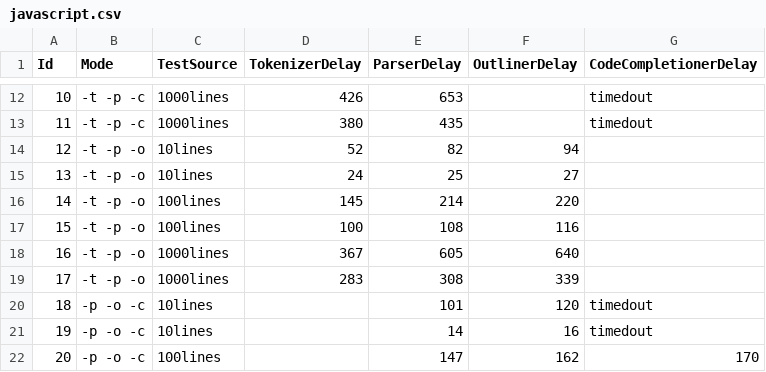
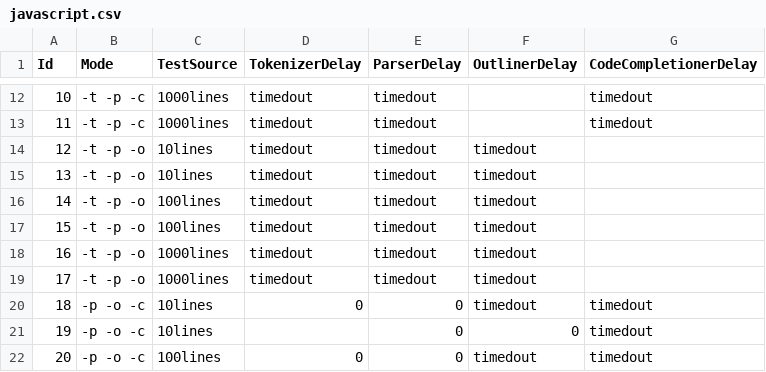
Before and after one commit to monto-editor/service-benchmark, a CSV file: javascript.csv, drawn as a sheet; only a part is shown, gaps mark what is left out; the diff covers the shown part only.

```diff
--- a/javascript.csv
+++ b/javascript.csv
@@ -12,11 +12,11 @@ Id,Mode,TestSource,TokenizerDelay,ParserDelay,OutlinerDelay,CodeCompletionerDela
-10,-t -p -c ,1000lines,426,653, ,timedout
-11,-t -p -c ,1000lines,380,435, ,timedout
-12,-t -p -o ,10lines,52,82,94,
-13,-t -p -o ,10lines,24,25,27,
-14,-t -p -o ,100lines,145,214,220,
-15,-t -p -o ,100lines,100,108,116,
-16,-t -p -o ,1000lines,367,605,640,
-17,-t -p -o ,1000lines,283,308,339,
-18,-p -o -c ,10lines, ,101,120,timedout
-19,-p -o -c ,10lines, ,14,16,timedout
-20,-p -o -c ,100lines, ,147,162,170
+10,-t -p -c ,1000lines,timedout,timedout, ,timedout
+11,-t -p -c ,1000lines,timedout,timedout, ,timedout
+12,-t -p -o ,10lines,timedout,timedout,timedout,
+13,-t -p -o ,10lines,timedout,timedout,timedout,
+14,-t -p -o ,100lines,timedout,timedout,timedout,
+15,-t -p -o ,100lines,timedout,timedout,timedout,
+16,-t -p -o ,1000lines,timedout,timedout,timedout,
+17,-t -p -o ,1000lines,timedout,timedout,timedout,
+18,-p -o -c ,10lines,0,0,timedout,timedout
+19,-p -o -c ,10lines, ,0,0,timedout
+20,-p -o -c ,100lines,0,0,timedout,timedout
```
Also changed, not shown: 87 edited cells elsewhere in this file, java.csv, python.csv, 5 other files.
